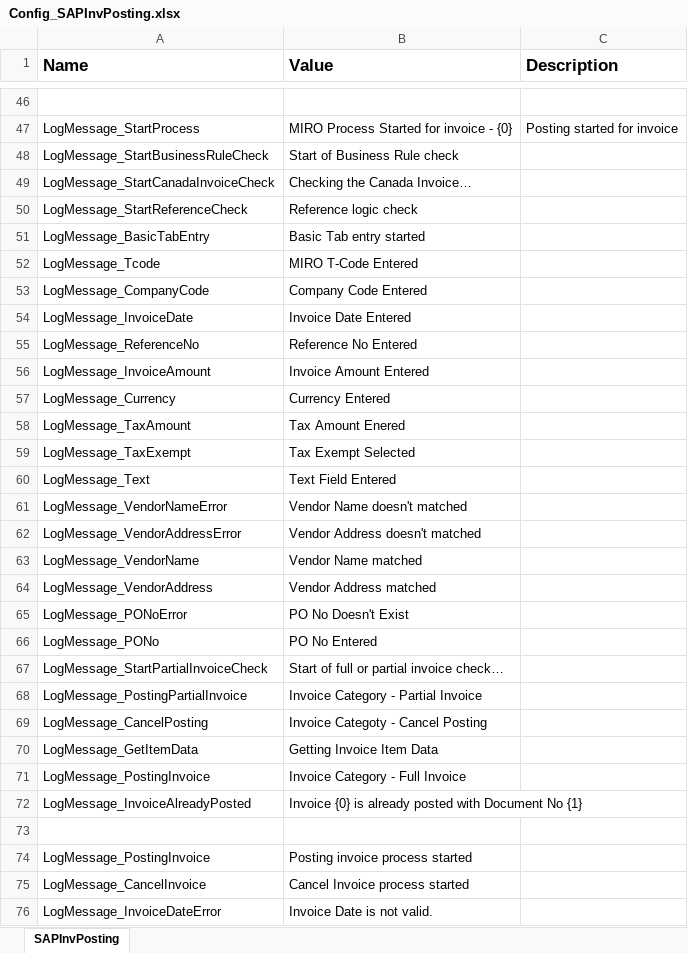
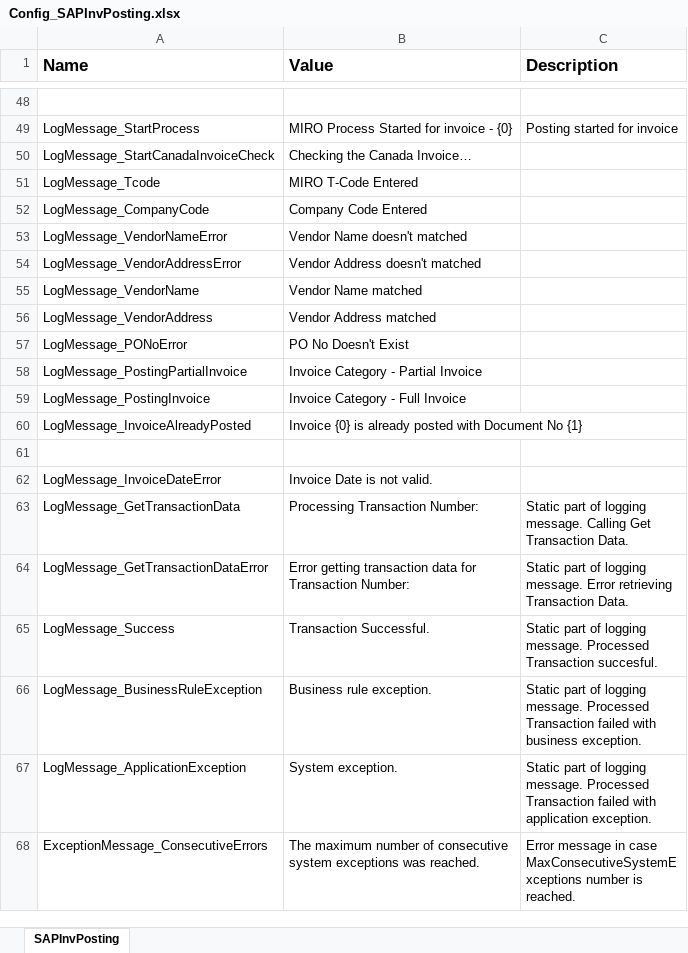
Before and after one commit to srushtisn/Automation, an Excel workbook: SAPInvPosting/Config_SAPInvPosting.xlsx, sheet SAPInvPosting, drawn as a sheet; only a part is shown, gaps mark what is left out; the shorter side is filled out with more unchanged rows; values as stored, in another font and other column widths than the file's, no borders; removed rows and columns are numbered as before the commit, all else as after; the diff covers the shown part only; the diff names each change by its address in the sheet, - before the commit and + after, or states it on an @@ line.

Commit message:
24-Apr-2022

```diff
--- a/SAPInvPosting/Config_SAPInvPosting.xlsx (sheet SAPInvPosting)
+++ b/SAPInvPosting/Config_SAPInvPosting.xlsx (sheet SAPInvPosting)
-row 48: LogMessage_StartBusinessRuleCheck | Start of Business Rule check
-row 50: LogMessage_StartReferenceCheck | Reference logic check
-row 51: LogMessage_BasicTabEntry | Basic Tab entry started
-row 54: LogMessage_InvoiceDate | Invoice Date Entered
-row 55: LogMessage_ReferenceNo | Reference No Entered
-row 56: LogMessage_InvoiceAmount | Invoice Amount Entered
-row 57: LogMessage_Currency | Currency Entered
-row 58: LogMessage_TaxAmount | Tax Amount Enered
-row 59: LogMessage_TaxExempt | Tax Exempt Selected
-row 60: LogMessage_Text | Text Field Entered
-row 66: LogMessage_PONo | PO No Entered
-row 67: LogMessage_StartPartialInvoiceCheck | Start of full or partial invoice check…
-row 69: LogMessage_CancelPosting | Invoice Categoty - Cancel Posting
-row 70: LogMessage_GetItemData | Getting Invoice Item Data
-row 74: LogMessage_PostingInvoice | Posting invoice process started
-row 75: LogMessage_CancelInvoice | Cancel Invoice process started
```
Also changed, not shown: 2 added rows and 2 edited cells elsewhere in this sheet.
